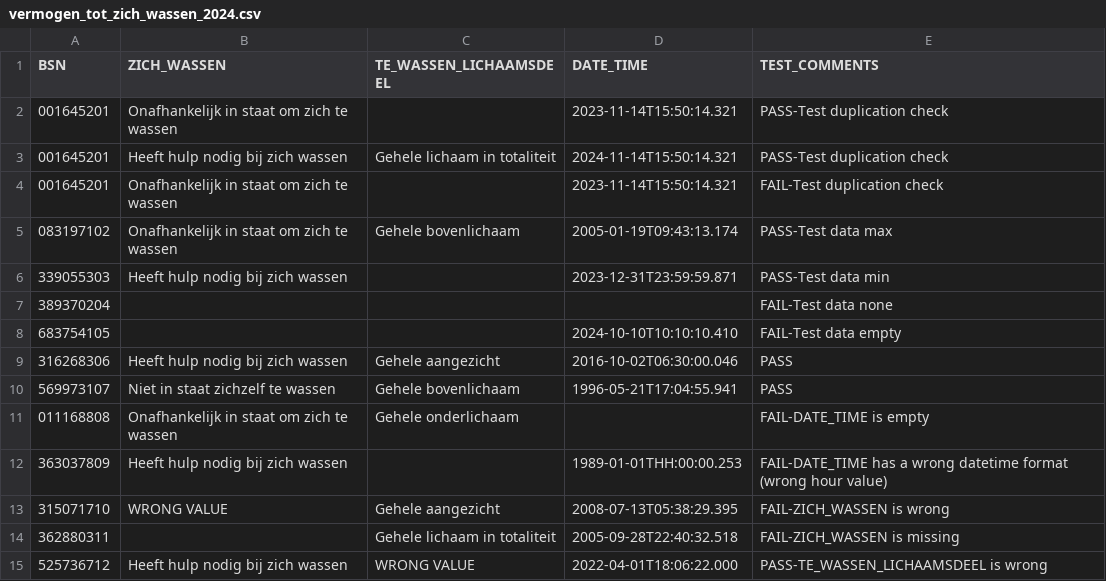
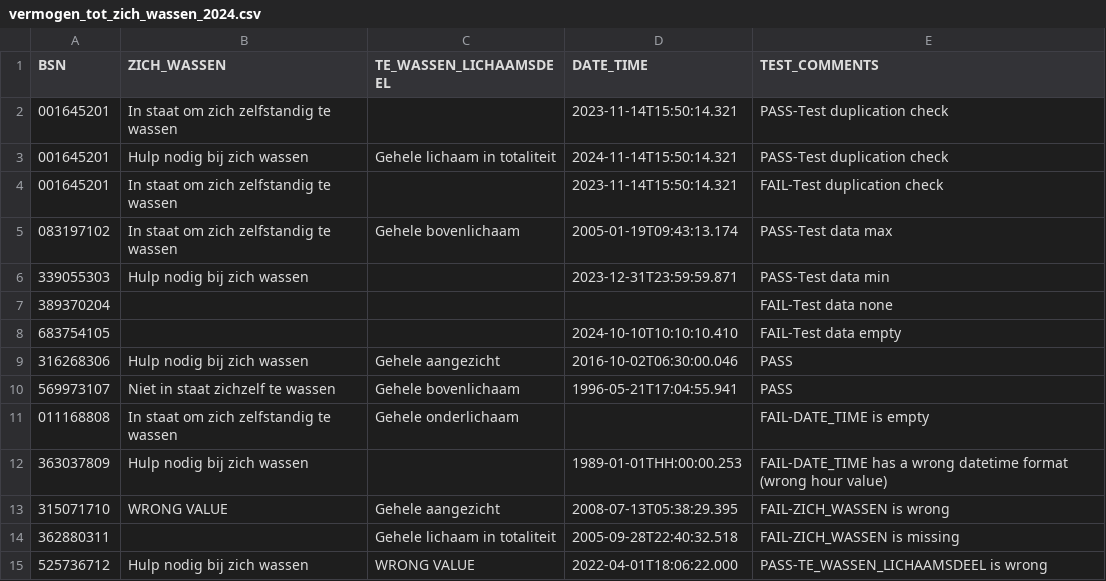
Before and after one commit to MaastrichtUniversity/docker-health, a CSV file: data/test-demo-data/csv/vermogen_tot_zich_wassen_2024.csv, drawn as a sheet.

Commit message:
Update Vermogentot code list items to v2024 [DHHDP-1104, DHHDP-1253]

```diff
--- a/data/test-demo-data/csv/vermogen_tot_zich_wassen_2024.csv
+++ b/data/test-demo-data/csv/vermogen_tot_zich_wassen_2024.csv
@@ -1,15 +1,15 @@
 BSN,ZICH_WASSEN,TE_WASSEN_LICHAAMSDEEL,DATE_TIME,TEST_COMMENTS
-001645201,Onafhankelijk in staat om zich te wassen,,2023-11-14T15:50:14.321,PASS-Test duplication check
-001645201,Heeft hulp nodig bij zich wassen,Gehele lichaam in totaliteit,2024-11-14T15:50:14.321,PASS-Test duplication check
-001645201,Onafhankelijk in staat om zich te wassen,,2023-11-14T15:50:14.321,FAIL-Test duplication check
-083197102,Onafhankelijk in staat om zich te wassen,Gehele bovenlichaam,2005-01-19T09:43:13.174,PASS-Test data max
-339055303,Heeft hulp nodig bij zich wassen,,2023-12-31T23:59:59.871,PASS-Test data min
+001645201,In staat om zich zelfstandig te wassen,,2023-11-14T15:50:14.321,PASS-Test duplication check
+001645201,Hulp nodig bij zich wassen,Gehele lichaam in totaliteit,2024-11-14T15:50:14.321,PASS-Test duplication check
+001645201,In staat om zich zelfstandig te wassen,,2023-11-14T15:50:14.321,FAIL-Test duplication check
+083197102,In staat om zich zelfstandig te wassen,Gehele bovenlichaam,2005-01-19T09:43:13.174,PASS-Test data max
+339055303,Hulp nodig bij zich wassen,,2023-12-31T23:59:59.871,PASS-Test data min
 389370204,,,,FAIL-Test data none
 683754105,,,2024-10-10T10:10:10.410,FAIL-Test data empty
-316268306,Heeft hulp nodig bij zich wassen,Gehele aangezicht,2016-10-02T06:30:00.046,PASS
+316268306,Hulp nodig bij zich wassen,Gehele aangezicht,2016-10-02T06:30:00.046,PASS
 569973107,Niet in staat zichzelf te wassen,Gehele bovenlichaam,1996-05-21T17:04:55.941,PASS
-011168808,Onafhankelijk in staat om zich te wassen,Gehele onderlichaam,,FAIL-DATE_TIME is empty
-363037809,Heeft hulp nodig bij zich wassen,,1989-01-01THH:00:00.253,FAIL-DATE_TIME has a wrong datetime format (wrong hour value)
+011168808,In staat om zich zelfstandig te wassen,Gehele onderlichaam,,FAIL-DATE_TIME is empty
+363037809,Hulp nodig bij zich wassen,,1989-01-01THH:00:00.253,FAIL-DATE_TIME has a wrong datetime format (wrong hour value)
 315071710,WRONG VALUE,Gehele aangezicht,2008-07-13T05:38:29.395,FAIL-ZICH_WASSEN is wrong
 362880311,,Gehele lichaam in totaliteit,2005-09-28T22:40:32.518,FAIL-ZICH_WASSEN is missing
-525736712,Heeft hulp nodig bij zich wassen,WRONG VALUE,2022-04-01T18:06:22.000,PASS-TE_WASSEN_LICHAAMSDEEL is wrong
+525736712,Hulp nodig bij zich wassen,WRONG VALUE,2022-04-01T18:06:22.000,PASS-TE_WASSEN_LICHAAMSDEEL is wrong
```
Also changed, not shown: data/envida-demo-data/csv/vermogen_tot_zelfstandig_medicatiegebruik_2024.csv, data/test-demo-data/csv/vermogen_tot_drinken_2024.csv, 36 other files.
